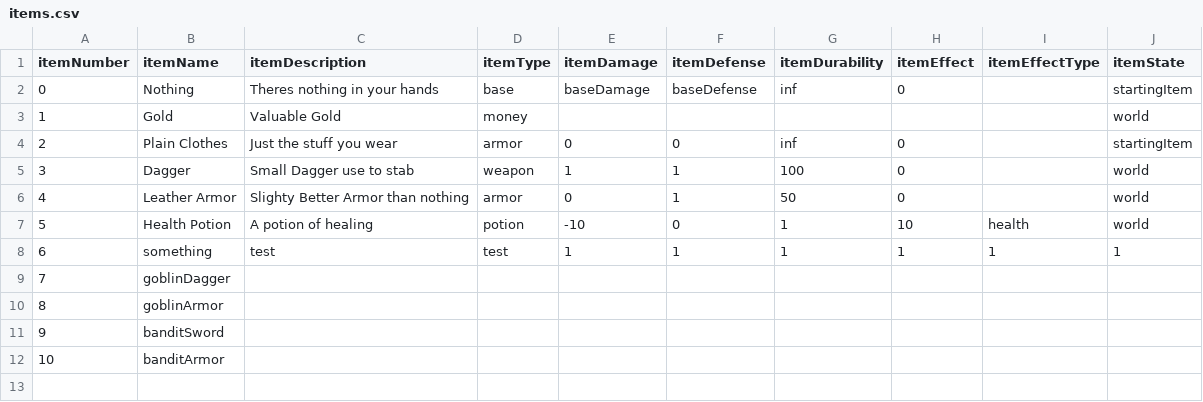
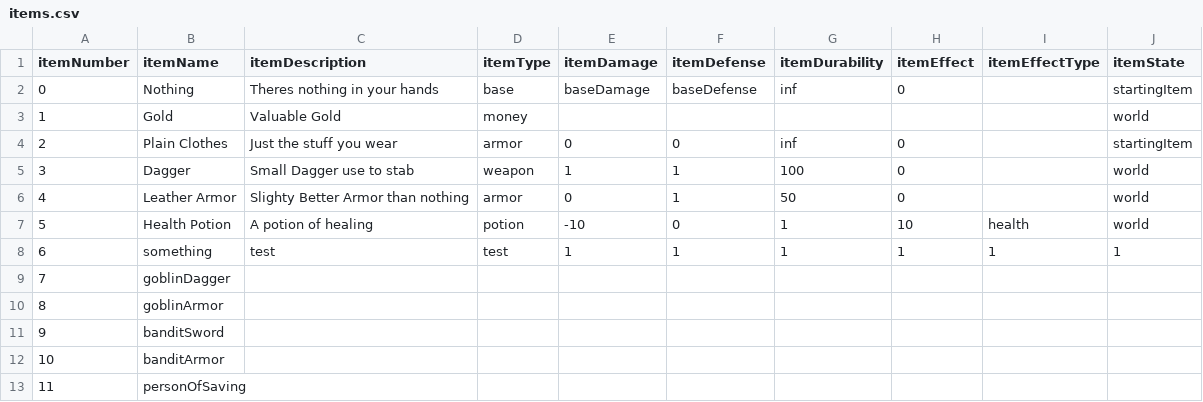
Before and after one commit to art12321/ME30-Game-Project, a CSV file: items.csv, drawn as a sheet.

Commit message:
11,personOfSaving,,,,,,,,

```diff
--- a/items.csv
+++ b/items.csv
@@ -12 +12,2 @@ itemNumber,itemName,itemDescription,itemType,itemDamage,itemDefense,itemDurabili
 10,banditArmor,,,,,,,,
+11,personOfSaving,,,,,,,,
```
